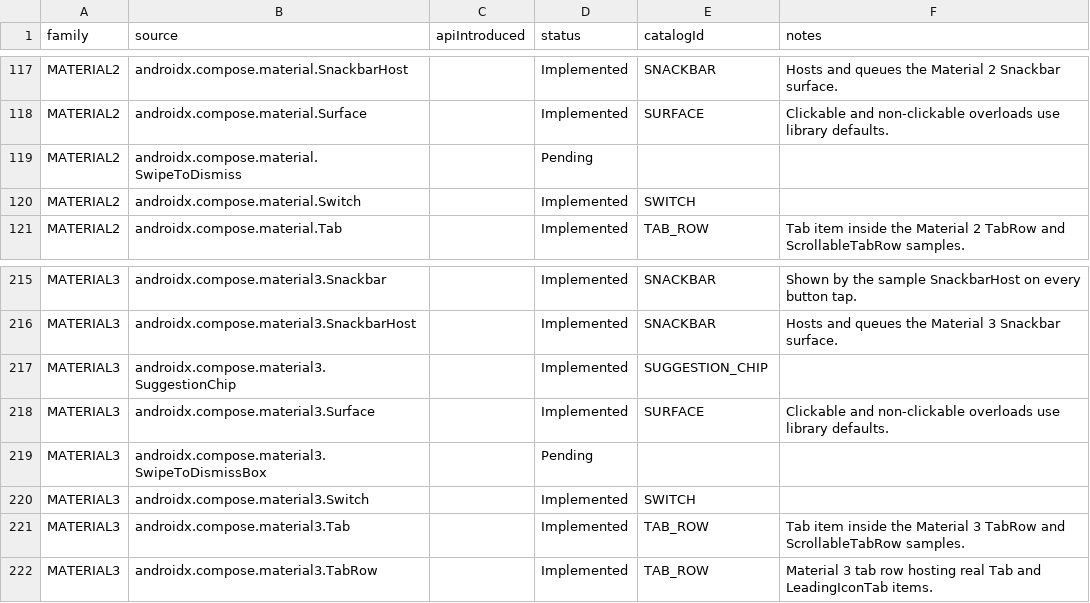
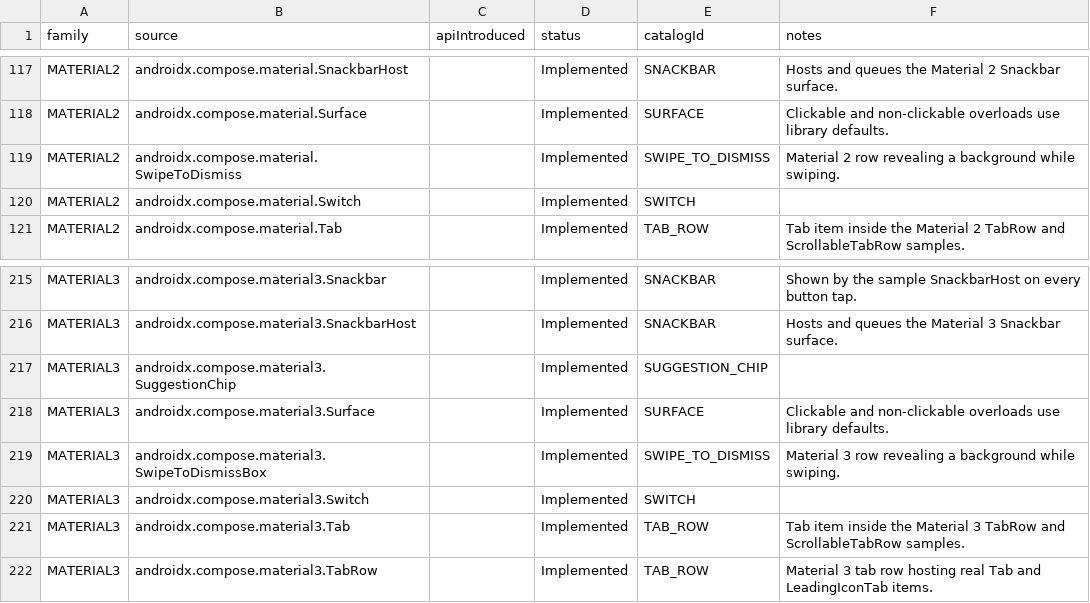
Before and after one commit to gaon12/Componentory, a CSV file: docs/component-inventory.csv, drawn as a sheet; only a part is shown, gaps mark what is left out.

Commit message:
Add the Material swipe-to-dismiss samples
SWIPE_TO_DISMISS pairs the genuine swipe-to-dismiss row from each
Material generation: Material 2's experimental SwipeToDismiss with a
real DismissState and background/dismissContent slots, and Material 3's
experimental SwipeToDismissBox with SwipeToDismissBoxState and
backgroundContent.

Swiping past the real threshold dismisses the row and its state writes
back through snapshotFlow, so the settled-or-dismissed flag is the
copied state between panels. Copying a dismissed row to a settled one
restores through the dismiss state initial value, and resetting a panel
pulls the row back through reset(). Both libraries' confirm callbacks
block dismissal while the panel is disabled, so a disabled swipe
reveals the background and settles back instead of pretending to
dismiss.

This completes the audited Material 2 surface list — only Scaffold
remains pending there — and marks both swipe rows implemented in the
inventory (212 implemented, 27 pending; Material 2 51/1, Material 3
89/24). Smoke baselines move to 137 entries with native 70/65 each,
Material 2 50/87, and Material 3 84/53. An instrumentation test
exercises the real swipe gesture, cross-library copy, recreation
restore, and the disabled settle-back.

Checks: spotlessApply/spotlessCheck clean, lintDebug clean,
testDebugUnitTest 118 tests 0 failures, assembleDebug and
assembleDebugAndroidTest built. Instrumentation not run: the connected
Samsung SM-X800 remains locked (mDreamingLockscreen=true), so on-device
interaction is still pending.

```diff
--- a/docs/component-inventory.csv
+++ b/docs/component-inventory.csv
@@ -118,3 +118,3 @@ family,source,apiIntroduced,status,catalogId,notes
 "MATERIAL2","androidx.compose.material.Surface","","Implemented","SURFACE","Clickable and non-clickable overloads use library defaults."
-"MATERIAL2","androidx.compose.material.SwipeToDismiss","","Pending","",""
+"MATERIAL2","androidx.compose.material.SwipeToDismiss","","Implemented","SWIPE_TO_DISMISS","Material 2 row revealing a background while swiping."
 "MATERIAL2","androidx.compose.material.Switch","","Implemented","SWITCH",""
@@ -218,3 +218,3 @@ family,source,apiIntroduced,status,catalogId,notes
 "MATERIAL3","androidx.compose.material3.Surface","","Implemented","SURFACE","Clickable and non-clickable overloads use library defaults."
-"MATERIAL3","androidx.compose.material3.SwipeToDismissBox","","Pending","",""
+"MATERIAL3","androidx.compose.material3.SwipeToDismissBox","","Implemented","SWIPE_TO_DISMISS","Material 3 row revealing a background while swiping."
 "MATERIAL3","androidx.compose.material3.Switch","","Implemented","SWITCH",""
```
Also changed, not shown: 17 other files.
